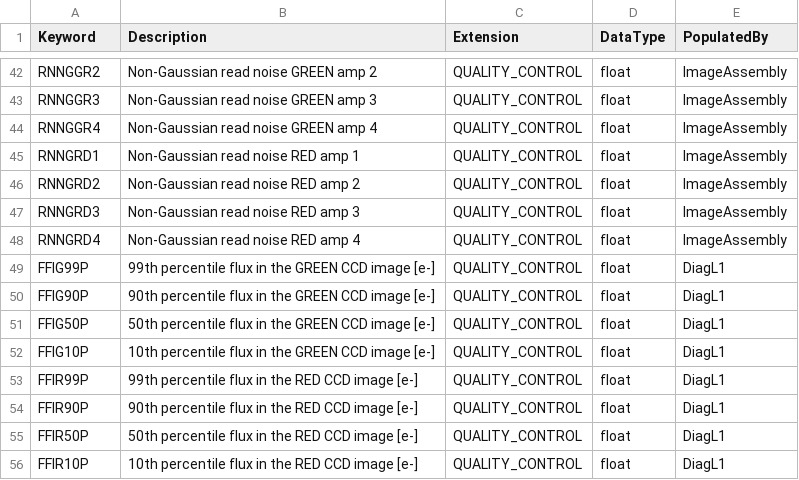
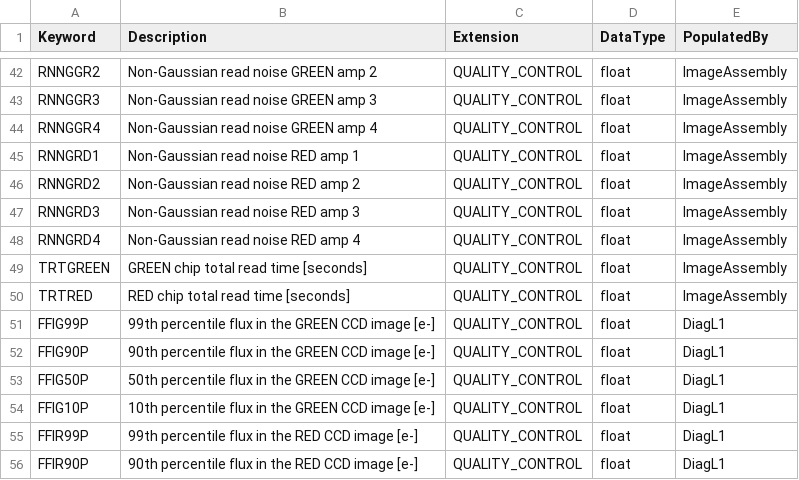
Before and after one commit to Keck-DataReductionPipelines/KPF-Pipeline, a CSV file: kpfpipe/data_models/config/L1-headers.csv, drawn as a sheet; only a part is shown, gaps mark what is left out; the shorter side is filled out with more unchanged rows.

```diff
--- a/kpfpipe/data_models/config/L1-headers.csv
+++ b/kpfpipe/data_models/config/L1-headers.csv
@@ -48,2 +48,4 @@ RNNGRD3,Non-Gaussian read noise RED amp 3,QUALITY_CONTROL,float,ImageAssembly
 RNNGRD4,Non-Gaussian read noise RED amp 4,QUALITY_CONTROL,float,ImageAssembly
+TRTGREEN,GREEN chip total read time [seconds],QUALITY_CONTROL,float,ImageAssembly
+TRTRED,RED chip total read time [seconds],QUALITY_CONTROL,float,ImageAssembly
 FFIG99P,99th percentile flux in the GREEN CCD image [e-],QUALITY_CONTROL,float,DiagL1
```
Also changed, not shown: 4 other files.
